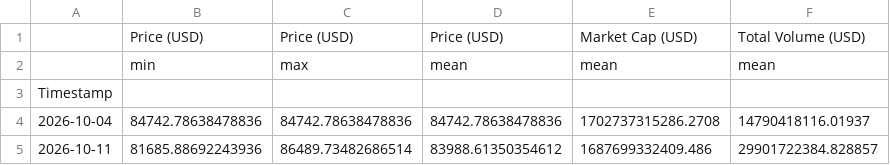
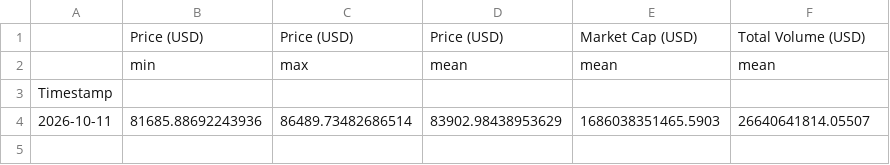
Before and after one commit to giladAlboher/pandas_-project, a CSV file: data/weekly_statistics.csv, drawn as a sheet.

```diff
--- a/data/weekly_statistics.csv
+++ b/data/weekly_statistics.csv
@@ -3,3 +3,2 @@
 Timestamp,,,,,
-2026-10-04,84742.78638478836,84742.78638478836,84742.78638478836,1702737315286.2708,14790418116.01937
-2026-10-11,81685.88692243936,86489.73482686514,83988.61350354612,1687699332409.486,29901722384.828857
+2026-10-11,81685.88692243936,86489.73482686514,83902.98438953629,1686038351465.5903,26640641814.05507
```
Also changed, not shown: data/bitcoin_prices_week.csv, 1 other file.
